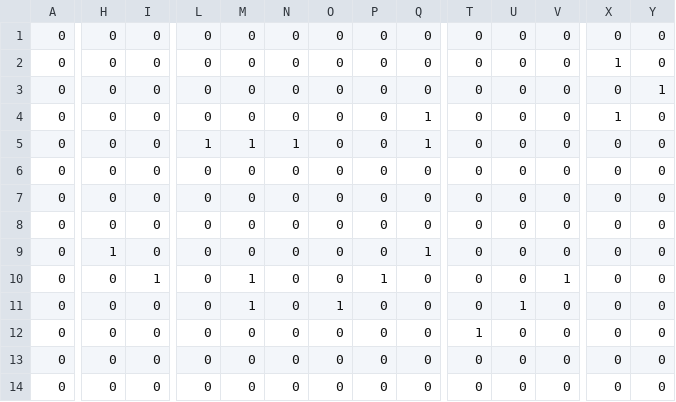
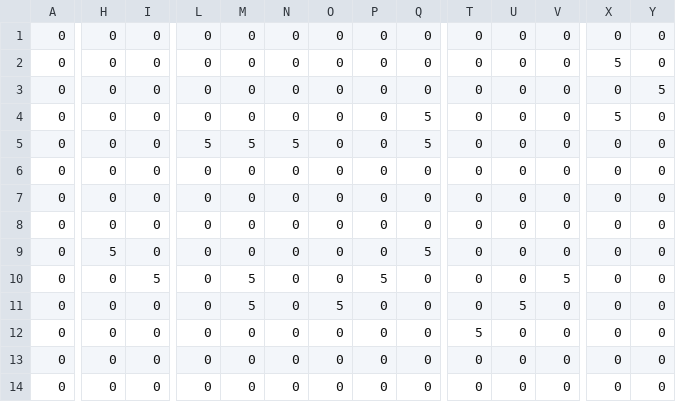
Before and after one commit to TaigaMizunuma/FreewheelExciter, a CSV file: Assets/Saito/Resources/CSV/MapEnemyPlaceData/Stage2_Enemy.csv, drawn as a sheet; only a part is shown, gaps mark what is left out; the diff covers the shown part only; the diff names each change by its address in the sheet, - before the commit and + after, or states it on an @@ line.

```diff
--- a/Assets/Saito/Resources/CSV/MapEnemyPlaceData/Stage2_Enemy.csv
+++ b/Assets/Saito/Resources/CSV/MapEnemyPlaceData/Stage2_Enemy.csv
-X2: 1
+X2: 5
-Y3: 1
+Y3: 5
-Q4:Q5: 1
+Q4:Q5: 5
-X4: 1
+X4: 5
-L5: 1
+L5: 5
-M5: 1
+M5: 5
-N5: 1
+N5: 5
-H9: 1
+H9: 5
-Q9: 1
+Q9: 5
-I10: 1
+I10: 5
-M10:M11: 1
+M10:M11: 5
-P10: 1
+P10: 5
-V10: 1
+V10: 5
-O11: 1
+O11: 5
-U11: 1
+U11: 5
-T12: 1
+T12: 5
```
Also changed, not shown: 1 edited cell elsewhere in this file, Assets/Saito/Resources/CSV/MapEnemyPlaceData/Stage1_Enemy.csv, Assets/Saito/Resources/CSV/MapEnemyPlaceData/Stage3_Enemy.csv, 17 other files.
